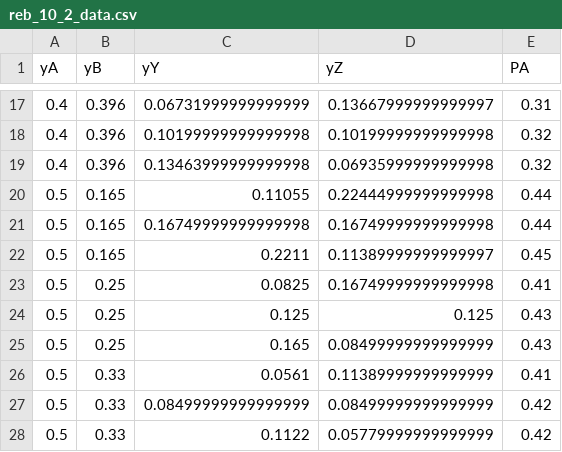
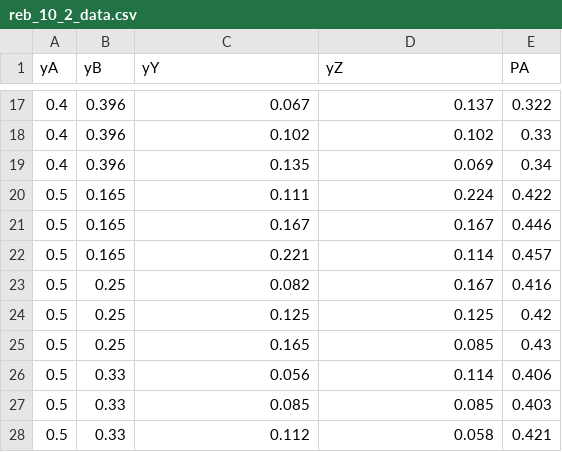
Before and after one commit to BuffaloBadger/RE_Basics, a CSV file: Data/reb_10_2_data.csv, drawn as a sheet; only a part is shown, gaps mark what is left out; the diff covers the shown part only.

```diff
--- a/Data/reb_10_2_data.csv
+++ b/Data/reb_10_2_data.csv
@@ -17,12 +17,12 @@ yA,yB,yY,yZ,PA
-0.4,0.396,0.06731999999999999,0.13667999999999997,0.31
-0.4,0.396,0.10199999999999998,0.10199999999999998,0.32
-0.4,0.396,0.13463999999999998,0.06935999999999998,0.32
-0.5,0.165,0.11055,0.22444999999999998,0.44
-0.5,0.165,0.16749999999999998,0.16749999999999998,0.44
-0.5,0.165,0.2211,0.11389999999999997,0.45
-0.5,0.25,0.0825,0.16749999999999998,0.41
-0.5,0.25,0.125,0.125,0.43
-0.5,0.25,0.165,0.08499999999999999,0.43
-0.5,0.33,0.0561,0.11389999999999999,0.41
-0.5,0.33,0.08499999999999999,0.08499999999999999,0.42
-0.5,0.33,0.1122,0.05779999999999999,0.42
+0.4,0.396,0.067,0.137,0.322
+0.4,0.396,0.102,0.102,0.33
+0.4,0.396,0.135,0.069,0.34
+0.5,0.165,0.111,0.224,0.422
+0.5,0.165,0.167,0.167,0.446
+0.5,0.165,0.221,0.114,0.457
+0.5,0.25,0.082,0.167,0.416
+0.5,0.25,0.125,0.125,0.42
+0.5,0.25,0.165,0.085,0.43
+0.5,0.33,0.056,0.114,0.406
+0.5,0.33,0.085,0.085,0.403
+0.5,0.33,0.112,0.058,0.421
```
Also changed, not shown: 12 added rows, 12 removed rows and 44 edited cells elsewhere in this file, 4 other files.
